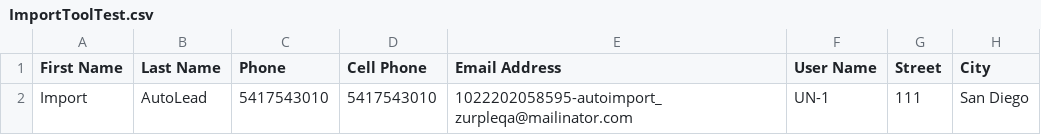
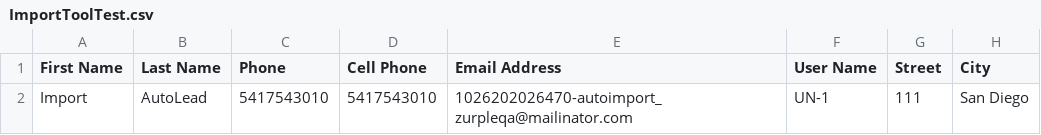
Before and after one commit to aqibh1/Zurple_Automation, a CSV file: resources/data/ImportToolTest.csv, drawn as a sheet; only a part is shown; the diff names each change by its address in the sheet, - before the commit and + after, or states it on an @@ line.

Commit message:
optimizing import tool tests

```diff
--- a/resources/data/ImportToolTest.csv
+++ b/resources/data/ImportToolTest.csv
-E2 (Email Address): 1022202058595-autoimport_zurpleqa@mailinator.com
+E2 (Email Address): 1026202026470-autoimport_zurpleqa@mailinator.com
```
Also changed, not shown: 4 other files.
